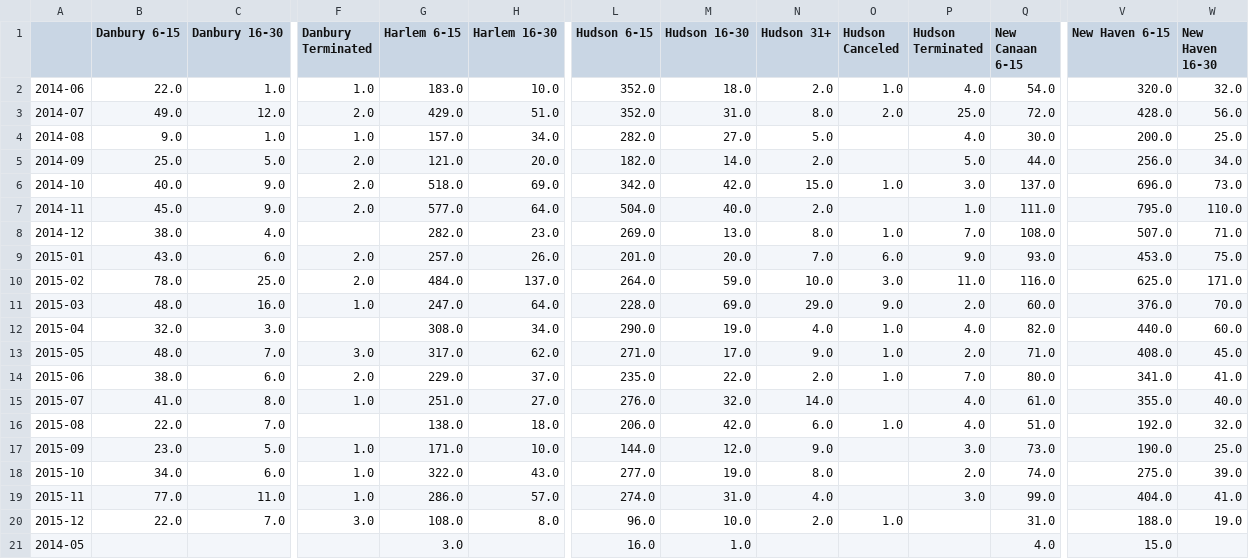
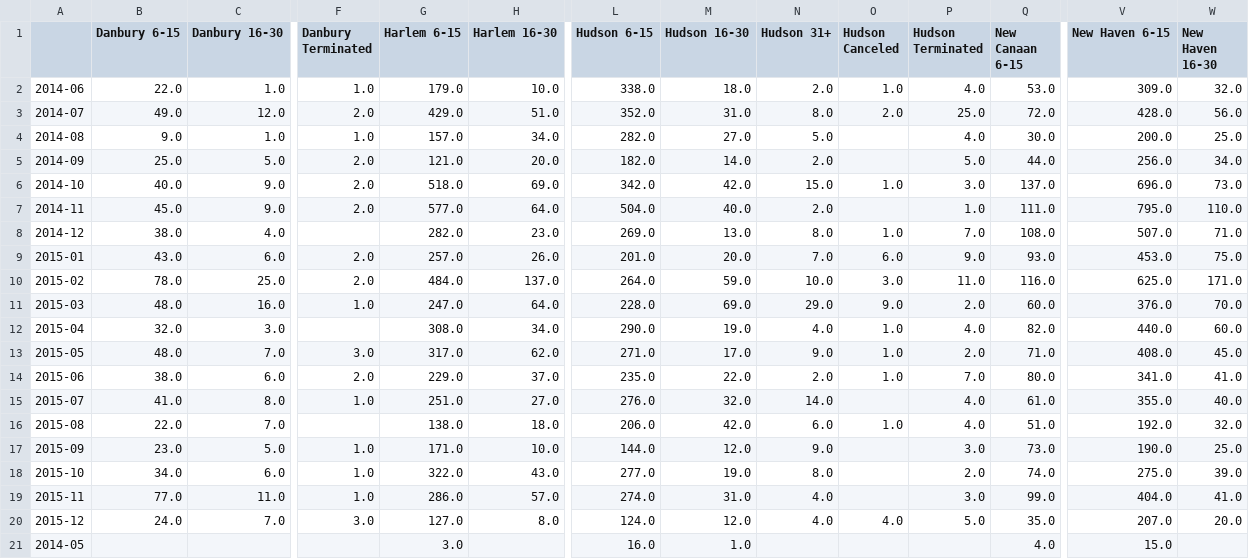
Before and after one commit to brady015/MNR_LIRR_DELAYS, a CSV file: MNR/MNR_Delayed_Canceled_Trains.csv, drawn as a sheet; only a part is shown, gaps mark what is left out; the diff names each change by its address in the sheet, - before the commit and + after, or states it on an @@ line.

```diff
--- a/MNR/MNR_Delayed_Canceled_Trains.csv
+++ b/MNR/MNR_Delayed_Canceled_Trains.csv
-G2 (Harlem 6-15): 183.0
+G2 (Harlem 6-15): 179.0
-L2 (Hudson 6-15): 352.0
+L2 (Hudson 6-15): 338.0
-Q2 (New Canaan 6-15): 54.0
+Q2 (New Canaan 6-15): 53.0
-V2 (New Haven 6-15): 320.0
+V2 (New Haven 6-15): 309.0
-B20 (Danbury 6-15): 22.0
+B20 (Danbury 6-15): 24.0
-G20 (Harlem 6-15): 108.0
+G20 (Harlem 6-15): 127.0
-L20 (Hudson 6-15): 96.0
+L20 (Hudson 6-15): 124.0
-M20 (Hudson 16-30): 10.0
+M20 (Hudson 16-30): 12.0
-N20 (Hudson 31+): 2.0
+N20 (Hudson 31+): 4.0
-O20 (Hudson Canceled): 1.0
+O20 (Hudson Canceled): 4.0
-P20 (Hudson Terminated): (empty)
+P20 (Hudson Terminated): 5.0
-Q20 (New Canaan 6-15): 31.0
+Q20 (New Canaan 6-15): 35.0
-V20 (New Haven 6-15): 188.0
+V20 (New Haven 6-15): 207.0
-W20 (New Haven 16-30): 19.0
+W20 (New Haven 16-30): 20.0
```
Also changed, not shown: LIRR/LIRR_Delayed_Canceled_Trains.csv, MNR/MTA_Performance_Trends_MNR.csv, 8 other files.
